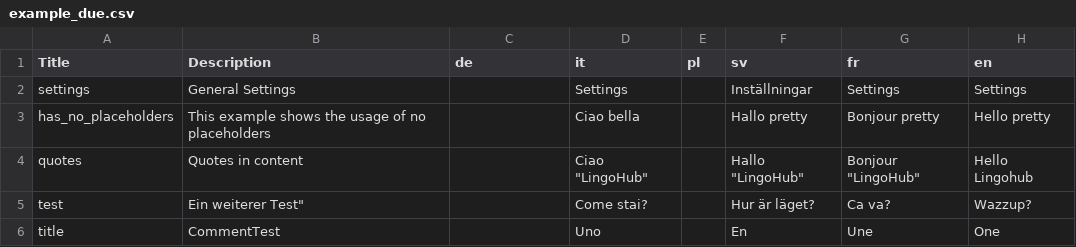
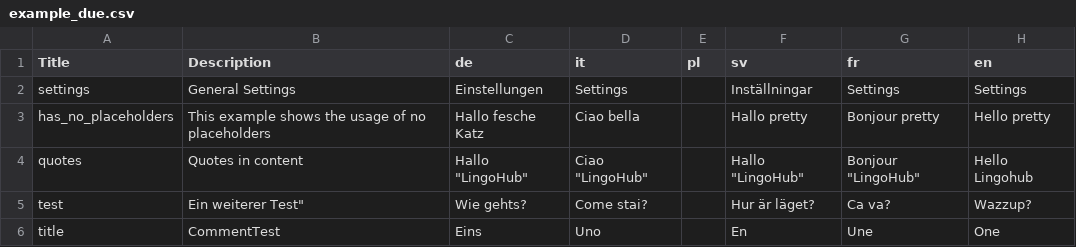
Before and after one commit to sebwim/test, a CSV file: 6.11/example_due.csv, drawn as a sheet.

Commit message:
Created and pushed by LingoHub. Project: '6.11 Test' by User: 'superduperfunmail+999@gmail.com'.

```diff
--- a/6.11/example_due.csv
+++ b/6.11/example_due.csv
@@ -1,6 +1,6 @@
 "Title","Description","de","it","pl","sv","fr","en"
-"settings","General Settings","","Settings","","Inställningar","Settings","Settings"
-"has_no_placeholders","This example shows the usage of no placeholders","","Ciao bella","","Hallo pretty","Bonjour pretty","Hello pretty"
-"quotes","Quotes in content","","Ciao ""LingoHub""","","Hallo ""LingoHub""","Bonjour ""LingoHub""","Hello Lingohub"
-"test","Ein weiterer Test""","","Come stai?","","Hur är läget?","Ca va?","Wazzup?"
-"title","CommentTest","","Uno","","En","Une","One"
+"settings","General Settings","Einstellungen","Settings","","Inställningar","Settings","Settings"
+"has_no_placeholders","This example shows the usage of no placeholders","Hallo fesche Katz","Ciao bella","","Hallo pretty","Bonjour pretty","Hello pretty"
+"quotes","Quotes in content","Hallo ""LingoHub""","Ciao ""LingoHub""","","Hallo ""LingoHub""","Bonjour ""LingoHub""","Hello Lingohub"
+"test","Ein weiterer Test""","Wie gehts?","Come stai?","","Hur är läget?","Ca va?","Wazzup?"
+"title","CommentTest","Eins","Uno","","En","Une","One"
```
